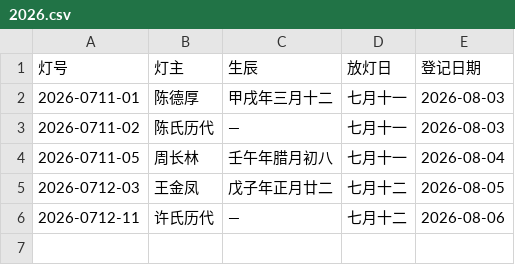
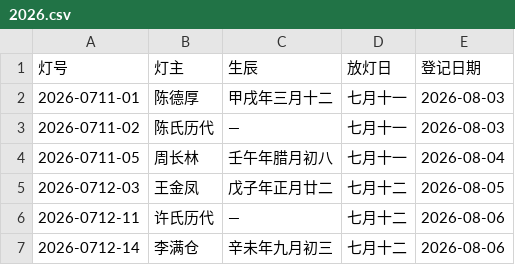
Before and after one commit to xuhe06/bailudu-zupu, a CSV file: lanterns/2026.csv, drawn as a sheet.

Commit message:
加灯：2026-0712-14（2026-08-06 17:55 登记）
来源：网站表单

```diff
--- a/lanterns/2026.csv
+++ b/lanterns/2026.csv
@@ -6 +6,2 @@
 2026-0712-11,许氏历代,—,七月十二,2026-08-06
+2026-0712-14,李满仓,辛未年九月初三,七月十二,2026-08-06
```
